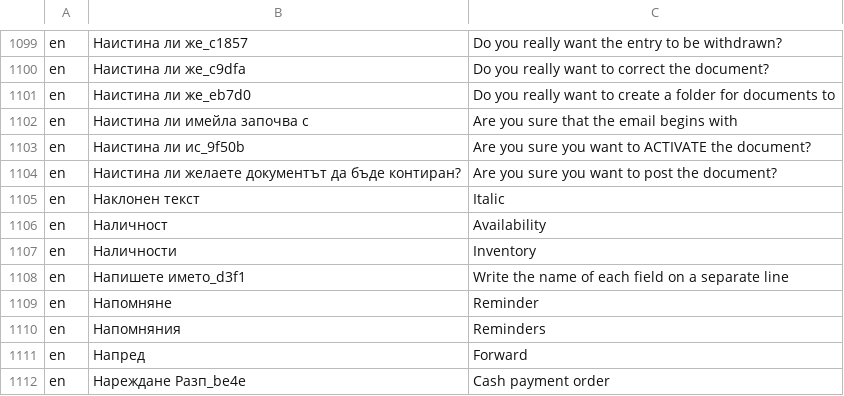
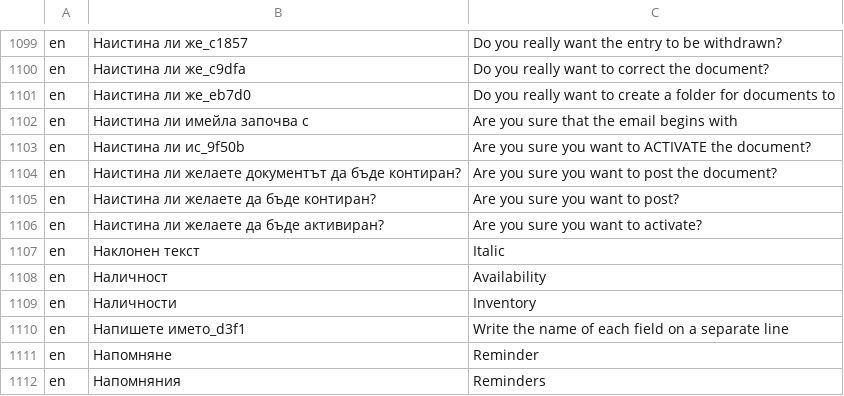
Before and after one commit to bgerp/bgerp, a CSV file: bgerp/data/csv/Translations.csv, drawn as a sheet; only a part is shown, gaps mark what is left out; the shorter side is filled out with more unchanged rows; the diff names each change by its address in the sheet, - before the commit and + after, or states it on an @@ line.

Commit message:
Уорнинги при контиране: подобрения

```diff
--- a/bgerp/data/csv/Translations.csv
+++ b/bgerp/data/csv/Translations.csv
+row 1105: en | Наистина ли желаете да бъде контиран? | Are you sure you want to post?
+row 1106: en | Наистина ли желаете да бъде активиран? | Are you sure you want to activate?
```
Also changed, not shown: 13 other files.
